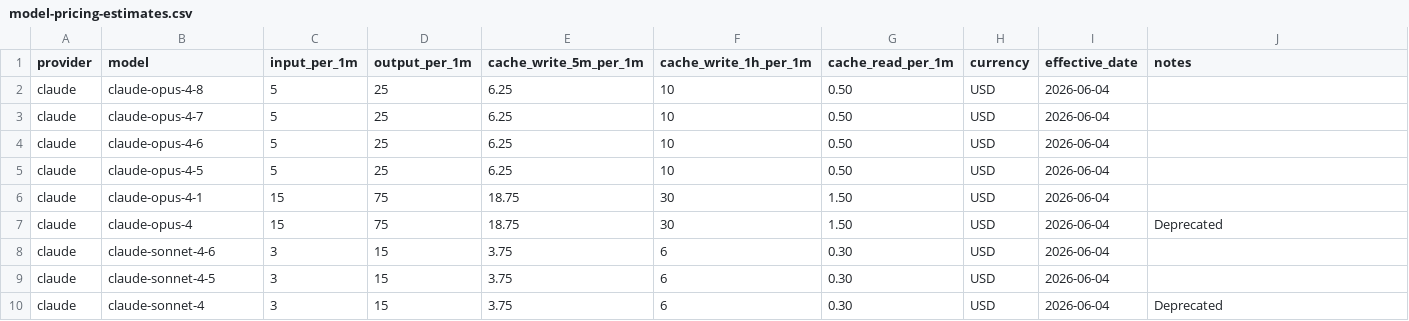
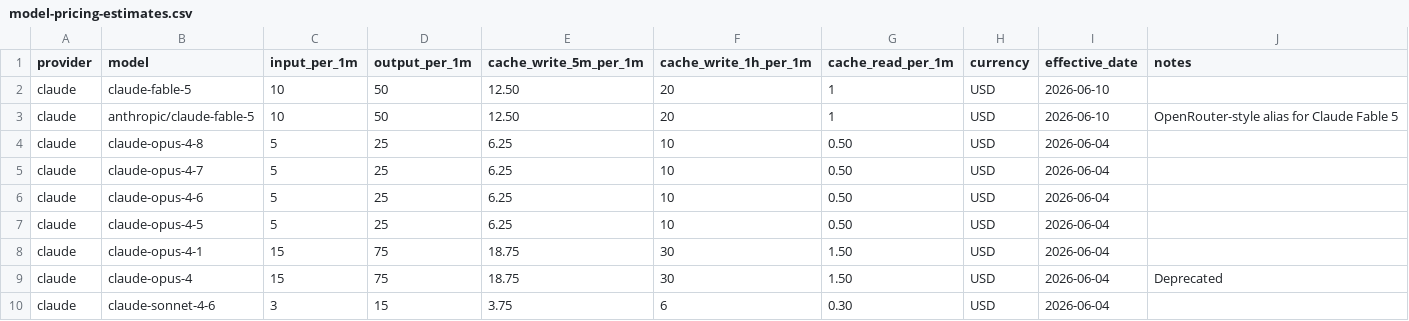
Before and after one commit to TheKrush/PromptFuel, a CSV file: data/model-pricing-estimates.csv, drawn as a sheet; only a part is shown; the shorter side is filled out with more unchanged rows; the diff names each change by its address in the sheet, - before the commit and + after, or states it on an @@ line.

Commit message:
feat: add Claude Fable 5 pricing estimates
[publish-packaage]

```diff
--- a/data/model-pricing-estimates.csv
+++ b/data/model-pricing-estimates.csv
+row 2: claude | claude-fable-5 | 10 | 50 | 12.50 | 20 | 1 | USD | 2026-06-10
+row 3: claude | anthropic/claude-fable-5 | 10 | 50 | 12.50 | 20 | 1 | USD | 2026-06-10 | OpenRouter-style alias for Claude Fable 5
```
Also changed, not shown: 7 other files.
